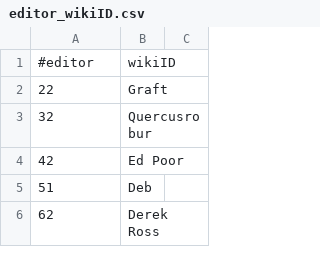
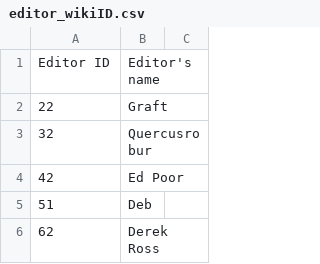
Before and after one commit to JeehyeChoi/Wikipedia, a CSV file: editor_wikiID.csv, drawn as a sheet; only a part is shown.

Commit message:
Update editor_wikiID.csv

```diff
--- a/editor_wikiID.csv
+++ b/editor_wikiID.csv
@@ -1,2 +1,2 @@
-#editor,wikiID
+Editor ID,Editor's name
 22,Graft
```
